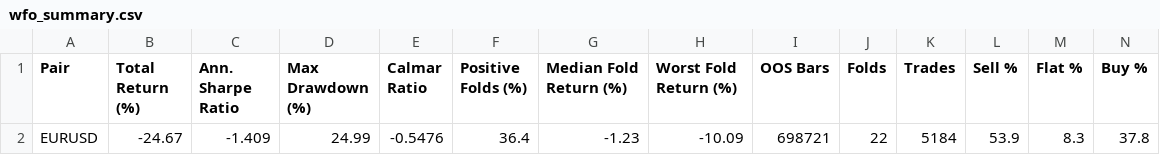
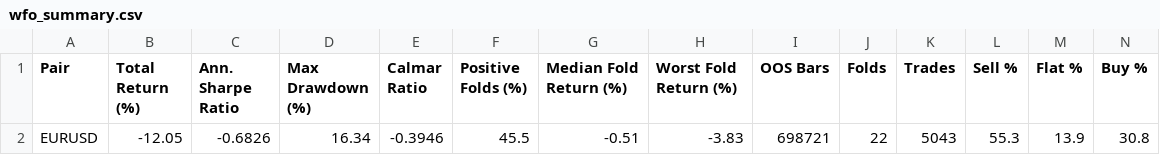
Before and after one commit to valentingajewski/Trading-Reinforcement-Learning, a CSV file: results/wfo_summary.csv, drawn as a sheet; removed rows and columns are numbered as before the commit, all else as after; the diff names each change by its address in the sheet, - before the commit and + after, or states it on an @@ line.

Commit message:
02_05_2026_results

```diff
--- a/results/wfo_summary.csv
+++ b/results/wfo_summary.csv
-row 2: EURUSD | -24.67 | -1.409 | 24.99 | -0.5476 | 36.4 | -1.23 | -10.09 | 698721 | 22 | 5184 | 53.9 | 8.3 | 37.8
+row 2: EURUSD | -12.05 | -0.6826 | 16.34 | -0.3946 | 45.5 | -0.51 | -3.83 | 698721 | 22 | 5043 | 55.3 | 13.9 | 30.8
```
Also changed, not shown: 5 other files.
